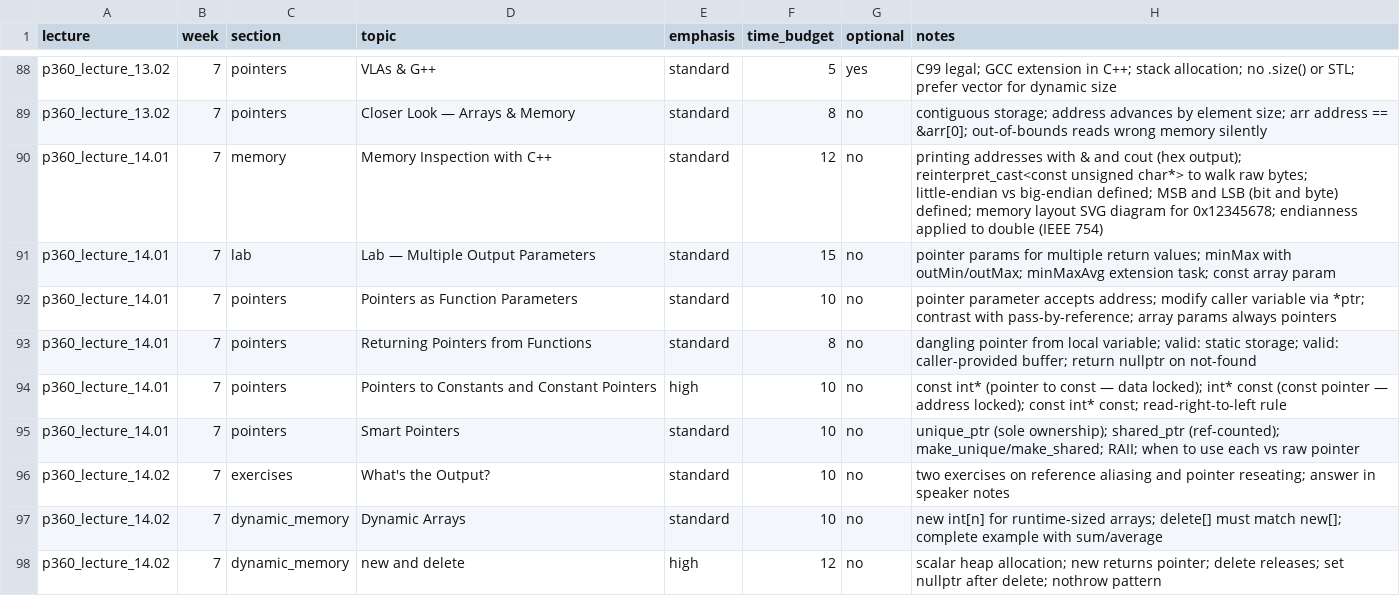
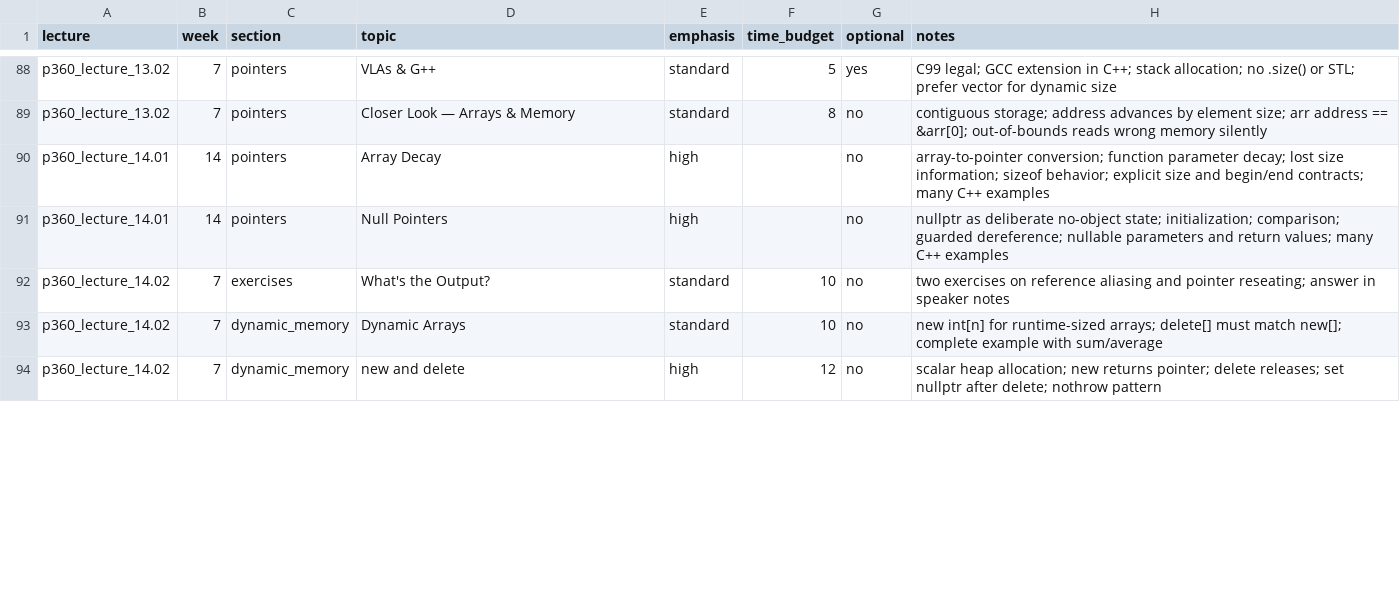
Before and after one commit to 9mytmh5z4p-sketch/CISP360, a CSV file: inventory.csv, drawn as a sheet; only a part is shown, gaps mark what is left out; the diff covers the shown part only.

```diff
--- a/inventory.csv
+++ b/inventory.csv
@@ -89,8 +89,4 @@ p360_lecture_13.02,7,pointers,VLAs & G++,standard,5,yes,C99 legal; GCC extension
 p360_lecture_13.02,7,pointers,Closer Look — Arrays & Memory,standard,8,no,contiguous storage; address advances by element size; arr address == &arr[0]; out-of-bounds reads wrong memory silently
-p360_lecture_14.01,7,memory,Memory Inspection with C++,standard,12,no,printing addresses with & and cout (hex output); reinterpret_cast<const unsigned char*> to walk raw bytes; little-endian vs big-endian defined; MSB and LSB (bit and byte) defined; memory layout SVG diagram for 0x12345678; endianness applied to double (IEEE 754)
-p360_lecture_14.01,7,lab,Lab — Multiple Output Parameters,standard,15,no,pointer params for multiple return values; minMax with outMin/outMax; minMaxAvg extension task; const array param
-p360_lecture_14.01,7,pointers,Pointers as Function Parameters,standard,10,no,pointer parameter accepts address; modify caller variable via *ptr; contrast with pass-by-reference; array params always pointers
-p360_lecture_14.01,7,pointers,Returning Pointers from Functions,standard,8,no,dangling pointer from local variable; valid: static storage; valid: caller-provided buffer; return nullptr on not-found
-p360_lecture_14.01,7,pointers,Pointers to Constants and Constant Pointers,high,10,no,const int* (pointer to const — data locked); int* const (const pointer — address locked); const int* const; read-right-to-left rule
-p360_lecture_14.01,7,pointers,Smart Pointers,standard,10,no,unique_ptr (sole ownership); shared_ptr (ref-counted); make_unique/make_shared; RAII; when to use each vs raw pointer
+p360_lecture_14.01,14,pointers,Array Decay,high,,no,array-to-pointer conversion; function parameter decay; lost size information; sizeof behavior; explicit size and begin/end contracts; many C++ examples
+p360_lecture_14.01,14,pointers,Null Pointers,high,,no,nullptr as deliberate no-object state; initialization; comparison; guarded dereference; nullable parameters and return values; many C++ examples
 p360_lecture_14.02,7,exercises,What's the Output?,standard,10,no,two exercises on reference aliasing and pointer reseating; answer in speaker notes
```
Also changed, not shown: 11 added rows elsewhere in this file, lessons.csv, 46 other files.
